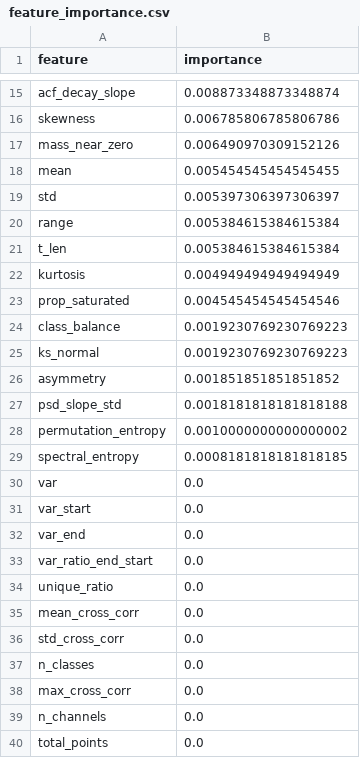
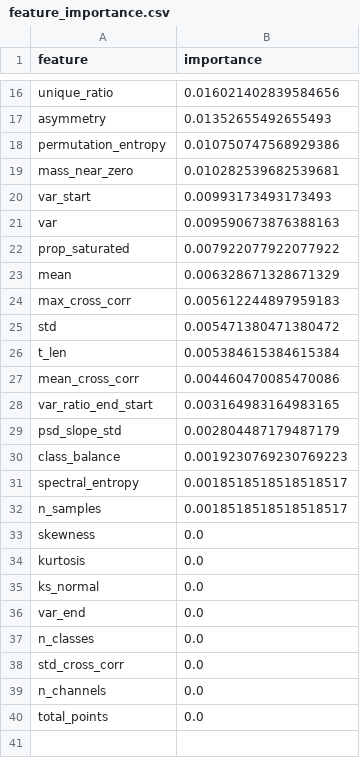
Before and after one commit to francomartino2003/TabPFN3D, a CSV file: 03_synthetic_generator_3D/discriminator_output/feature_importance.csv, drawn as a sheet; only a part is shown, gaps mark what is left out; removed rows and columns are numbered as before the commit, all else as after; the diff covers the shown part only; the diff names each change by its address in the sheet, - before the commit and + after, or states it on an @@ line.

```diff
--- a/03_synthetic_generator_3D/discriminator_output/feature_importance.csv
+++ b/03_synthetic_generator_3D/discriminator_output/feature_importance.csv
-row 15: acf_decay_slope | 0.008873348873348874
-row 16: skewness | 0.006785806785806786
+row 16: unique_ratio | 0.016021402839584656
+row 17: asymmetry | 0.01352655492655493
+row 18: permutation_entropy | 0.010750747568929386
-B19 (importance): 0.006490970309152126
+B19 (importance): 0.010282539682539681
+row 20: var_start | 0.00993173493173493
+row 21: var | 0.009590673876388163
+row 22: prop_saturated | 0.007922077922077922
-B23 (importance): 0.005454545454545455
+B23 (importance): 0.006328671328671329
+row 24: max_cross_corr | 0.005612244897959183
-B25 (importance): 0.005397306397306397
+B25 (importance): 0.005471380471380472
-row 20: range | 0.005384615384615384
-row 22: kurtosis | 0.004949494949494949
-row 23: prop_saturated | 0.004545454545454546
+row 27: mean_cross_corr | 0.004460470085470086
+row 28: var_ratio_end_start | 0.003164983164983165
+row 29: psd_slope_std | 0.002804487179487179
-row 25: ks_normal | 0.0019230769230769223
-row 26: asymmetry | 0.001851851851851852
-row 27: psd_slope_std | 0.0018181818181818188
-row 28: permutation_entropy | 0.0010000000000000002
-B31 (importance): 0.0008181818181818185
+B31 (importance): 0.0018518518518518517
+row 32: n_samples | 0.0018518518518518517
+row 33: skewness | 0.0
-A34 (feature): var
+A34 (feature): kurtosis
-A35 (feature): var_start
+A35 (feature): ks_normal
-row 33: var_ratio_end_start | 0.0
-row 34: unique_ratio | 0.0
-A37 (feature): mean_cross_corr
+A37 (feature): n_classes
-row 37: n_classes | 0.0
-row 38: max_cross_corr | 0.0
```
Also changed, not shown: 8 added rows, 7 removed rows and 6 edited cells elsewhere in this file, 03_synthetic_generator_3D/discriminator_output/dataset_features.csv, 39 other files.
